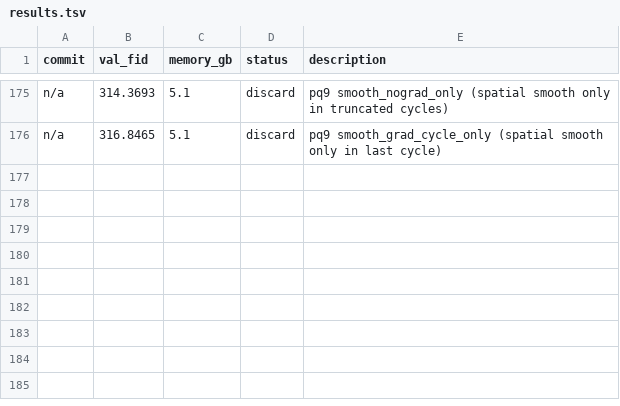
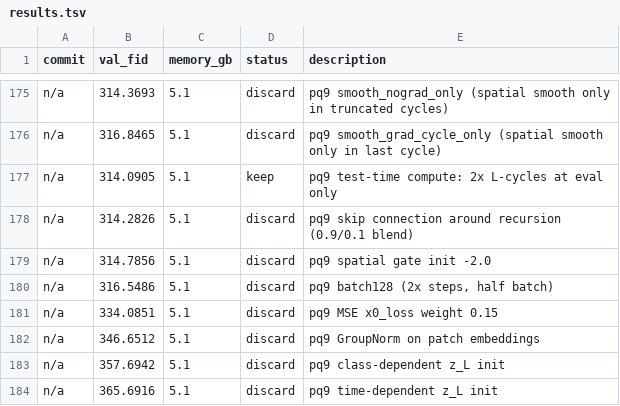
Before and after one commit to Fchaubard/zero_order_diffusion_autoresearcher, a TSV file: results.tsv, drawn as a sheet; only a part is shown, gaps mark what is left out; the diff names each change by its address in the sheet, - before the commit and + after, or states it on an @@ line.

Commit message:
advance: test-time compute 2x L-cycles at eval (FID 314.09 vs 314.13, 183 experiments)

```diff
--- a/results.tsv
+++ b/results.tsv
+row 177: n/a | 314.0905 | 5.1 | keep | pq9 test-time compute: 2x L-cycles at eval only
+row 178: n/a | 314.2826 | 5.1 | discard | pq9 skip connection around recursion (0.9/0.1 blend)
+row 179: n/a | 314.7856 | 5.1 | discard | pq9 spatial gate init -2.0
+row 180: n/a | 316.5486 | 5.1 | discard | pq9 batch128 (2x steps, half batch)
+row 181: n/a | 334.0851 | 5.1 | discard | pq9 MSE x0_loss weight 0.15
+row 182: n/a | 346.6512 | 5.1 | discard | pq9 GroupNorm on patch embeddings
+row 183: n/a | 357.6942 | 5.1 | discard | pq9 class-dependent z_L init
+row 184: n/a | 365.6916 | 5.1 | discard | pq9 time-dependent z_L init
```
Also changed, not shown: 1 other file.
